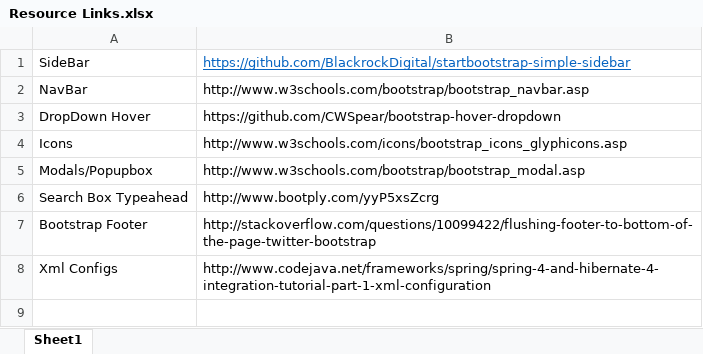
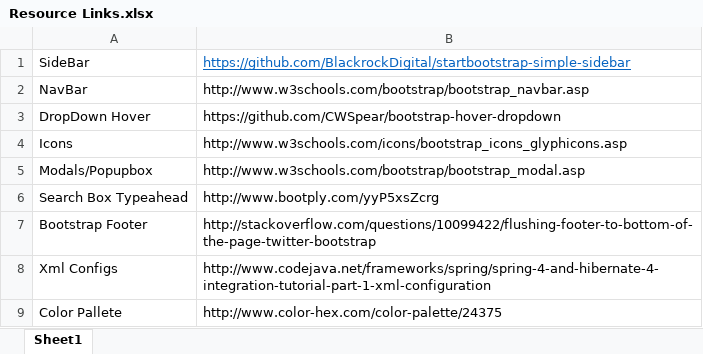
Before and after one commit to SadiqaliZaveri/MiniKart, an Excel workbook: Resource Links.xlsx, sheet Sheet1, drawn as a sheet; values as stored, in another font and other column widths than the file's, no borders; the diff names each change by its address in the sheet, - before the commit and + after, or states it on an @@ line.

```diff
--- a/Resource Links.xlsx (sheet Sheet1)
+++ b/Resource Links.xlsx (sheet Sheet1)
+row 9: Color Pallete | http://www.color-hex.com/color-palette/24375
```
Also changed, not shown: 23 other files.
